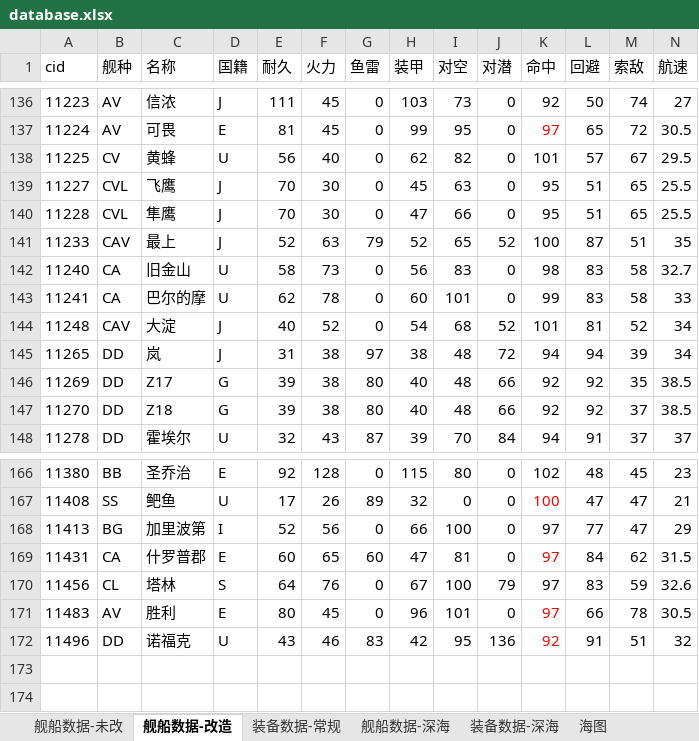
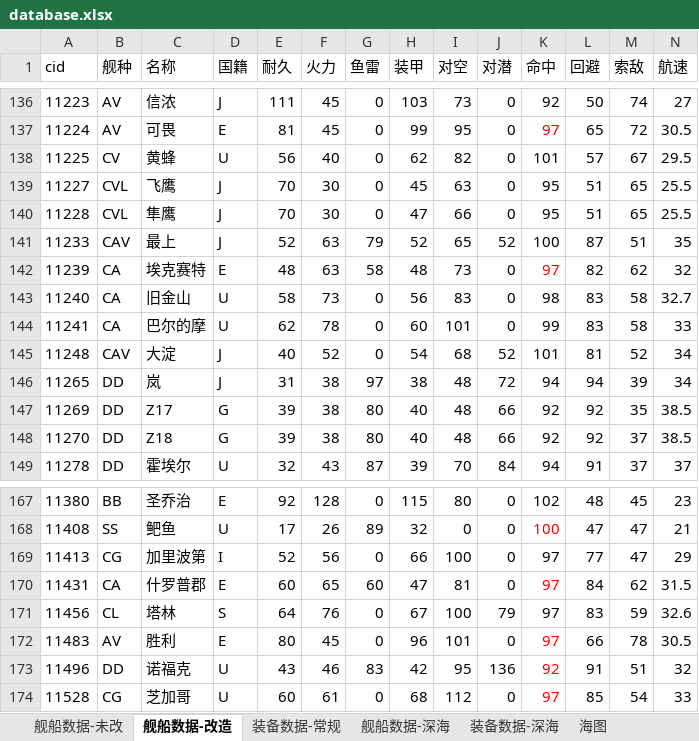
Before and after one commit to YinHeYuanZheng/WSGR_simulation, an Excel workbook: depend/ship/database.xlsx, sheet 舰船数据-改造, drawn as a sheet; only a part is shown, gaps mark what is left out; values as stored, in another font and other column widths than the file's, no borders; conditional formats not drawn; addresses are those after the commit; rows hold the shown columns only; the diff names each change by its address in the sheet, - before the commit and + after, or states it on an @@ line.

```diff
--- a/depend/ship/database.xlsx (sheet 舰船数据-改造)
+++ b/depend/ship/database.xlsx (sheet 舰船数据-改造)
+row 142: 11239 | CA | 埃克赛特 | E | 48 | 63 | 58 | 48 | 73 | 0 | 97 | 82 | 62 | 32
-B169 (舰种): BG
+B169 (舰种): CG
+row 174: 11528 | CG | 芝加哥 | U | 60 | 61 | 0 | 68 | 112 | 0 | 97 | 85 | 54 | 33
```
Also changed, not shown: sheet 装备数据-常规, sheet 舰船数据-未改, formulas that keep their value, 19 other files.
